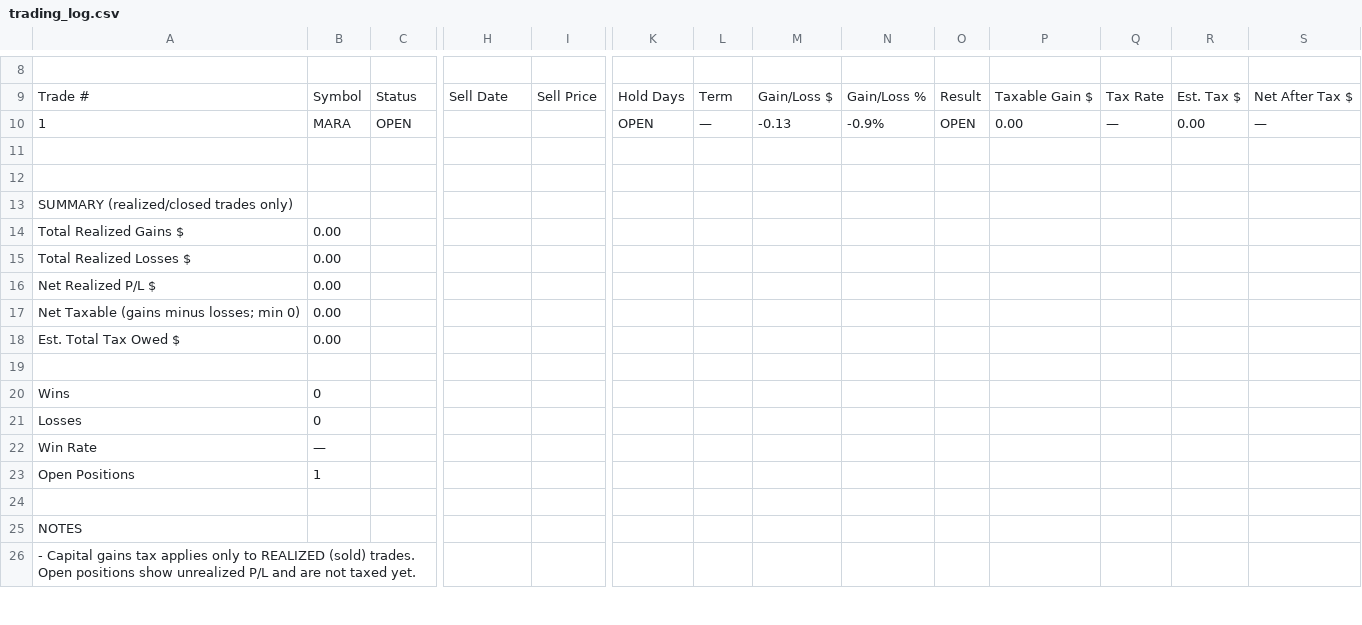
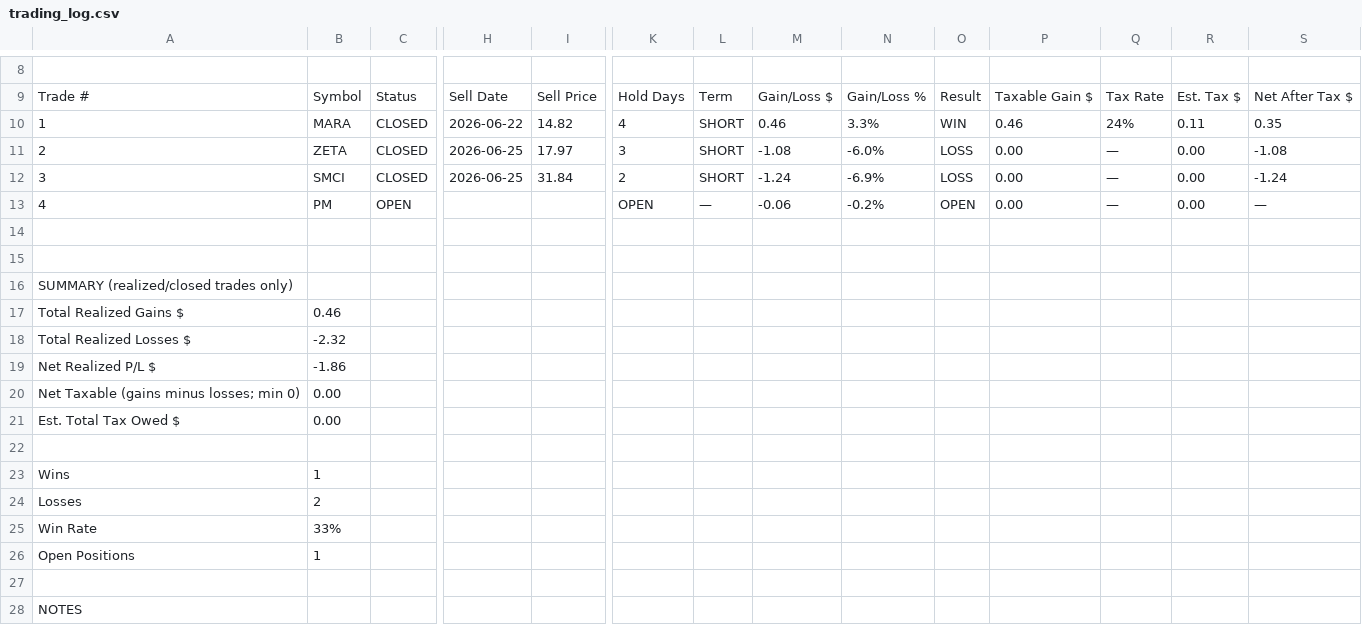
Before and after one commit to b3nt1ey-21/EMET, a CSV file: trading_log.csv, drawn as a sheet; only a part is shown, gaps mark what is left out; the shorter side is filled out with more unchanged rows; addresses are those after the commit; rows hold the shown columns only; the diff covers the shown part only; the diff names each change by its address in the sheet, - before the commit and + after, or states it on an @@ line.

```diff
--- a/trading_log.csv
+++ b/trading_log.csv
-C10: OPEN
+C10: CLOSED
-H10: (empty)
+H10: 2026-06-22
-I10: (empty)
+I10: 14.82
-K10: OPEN
+K10: 4
-L10: —
+L10: SHORT
-M10: -0.13
+M10: 0.46
-N10: -0.9%
+N10: 3.3%
-O10: OPEN
+O10: WIN
-P10: 0.00
+P10: 0.46
-Q10: —
+Q10: 24%
-R10: 0.00
+R10: 0.11
-S10: —
+S10: 0.35
+row 11: 2 | ZETA | CLOSED | 2026-06-25 | 17.97 | 3 | SHORT | -1.08 | -6.0% | LOSS | 0.00 | — | 0.00 | -1.08
+row 12: 3 | SMCI | CLOSED | 2026-06-25 | 31.84 | 2 | SHORT | -1.24 | -6.9% | LOSS | 0.00 | — | 0.00 | -1.24
+row 13: 4 | PM | OPEN |  |  | OPEN | — | -0.06 | -0.2% | OPEN | 0.00 | — | 0.00 | —
-B17: 0.00
+B17: 0.46
-B18: 0.00
+B18: -2.32
-B19: 0.00
+B19: -1.86
-B23: 0
+B23: 1
-B24: 0
+B24: 2
-B25: —
+B25: 33%
```
Also changed, not shown: 1 edited cell elsewhere in this file, 2 other files.
